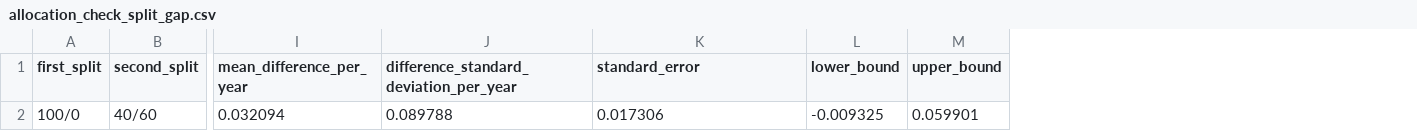
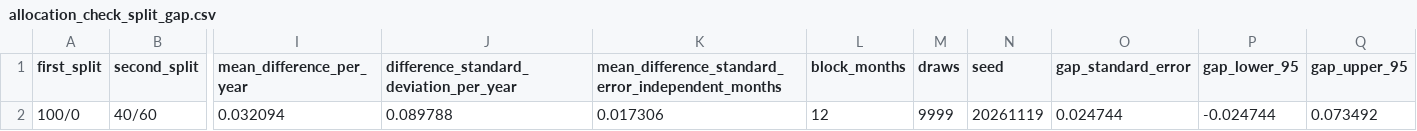
Before and after one commit to ochofer/rules-based-portfolio, a CSV file: mandate/allocation_check_split_gap.csv, drawn as a sheet; only a part is shown, gaps mark what is left out; removed rows and columns are numbered as before the commit, all else as after; the diff names each change by its address in the sheet, - before the commit and + after, or states it on an @@ line.

```diff
--- a/mandate/allocation_check_split_gap.csv
+++ b/mandate/allocation_check_split_gap.csv
-column L (lower_bound), row 2: -0.009325
-column M (upper_bound), row 2: 0.059901
+column L (block_months), row 2: 12
+column M (draws), row 2: 9999
+column N (seed), row 2: 20261119
+column O (gap_standard_error), row 2: 0.024744
+column P (gap_lower_95), row 2: -0.024744
+column Q (gap_upper_95), row 2: 0.073492
-K1: standard_error
+K1: mean_difference_standard_error_independent_months
```
Also changed, not shown: method/controls.csv, outputs/comparisons.csv, 25 other files.
